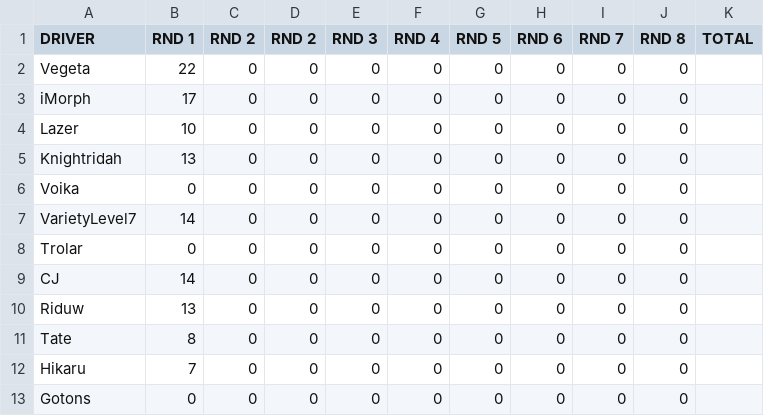
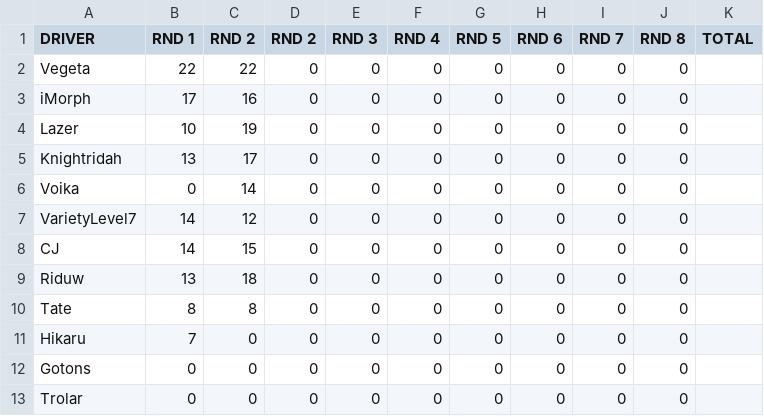
Before and after one commit to iMorpheus/GTS_Stories, a CSV file: SciroccoSeries.csv, drawn as a sheet.

Commit message:
Update SciroccoSeries.csv

```diff
--- a/SciroccoSeries.csv
+++ b/SciroccoSeries.csv
@@ -1,13 +1,13 @@
 DRIVER, RND 1, RND 2, RND 2, RND 3, RND 4, RND 5, RND 6, RND 7, RND 8, TOTAL
-Vegeta ,22 ,0 ,0 ,0 ,0 ,0 ,0 ,0 , 0,
-iMorph ,17 ,0 ,0 ,0 ,0 ,0 ,0 ,0 , 0,
-Lazer ,10 ,0 ,0 ,0 ,0 ,0 ,0 ,0 , 0,
-Knightridah ,13 ,0 ,0 ,0 ,0 ,0 ,0 ,0 , 0,
-Voika ,0 ,0 ,0 ,0 ,0 ,0 ,0 ,0 , 0,
-VarietyLevel7 ,14 ,0 ,0 ,0 ,0 ,0 ,0 ,0 , 0,
-Trolar ,0 ,0 ,0 ,0 ,0 ,0 ,0 ,0 , 0,
-CJ ,14 ,0 ,0 ,0 ,0 ,0 ,0 ,0 , 0,
-Riduw ,13 ,0 ,0 ,0 ,0 ,0 ,0 ,0 , 0,
-Tate ,8 ,0 ,0 ,0 ,0 ,0 ,0 ,0 , 0,
+Vegeta ,22 ,22 ,0 ,0 ,0 ,0 ,0 ,0 , 0,
+iMorph ,17 ,16 ,0 ,0 ,0 ,0 ,0 ,0 , 0,
+Lazer ,10 ,19 ,0 ,0 ,0 ,0 ,0 ,0 , 0,
+Knightridah ,13 ,17 ,0 ,0 ,0 ,0 ,0 ,0 , 0,
+Voika ,0 ,14 ,0 ,0 ,0 ,0 ,0 ,0 , 0,
+VarietyLevel7 ,14 ,12 ,0 ,0 ,0 ,0 ,0 ,0 , 0,
+CJ ,14 ,15 ,0 ,0 ,0 ,0 ,0 ,0 , 0,
+Riduw ,13 ,18 ,0 ,0 ,0 ,0 ,0 ,0 , 0,
+Tate ,8 ,8 ,0 ,0 ,0 ,0 ,0 ,0 , 0,
 Hikaru ,7 ,0 ,0 ,0 ,0 ,0 ,0 ,0 , 0,
 Gotons ,0 ,0 ,0 ,0 ,0 ,0 ,0 ,0 , 0,
+Trolar ,0 ,0 ,0 ,0 ,0 ,0 ,0 ,0 , 0,
```
